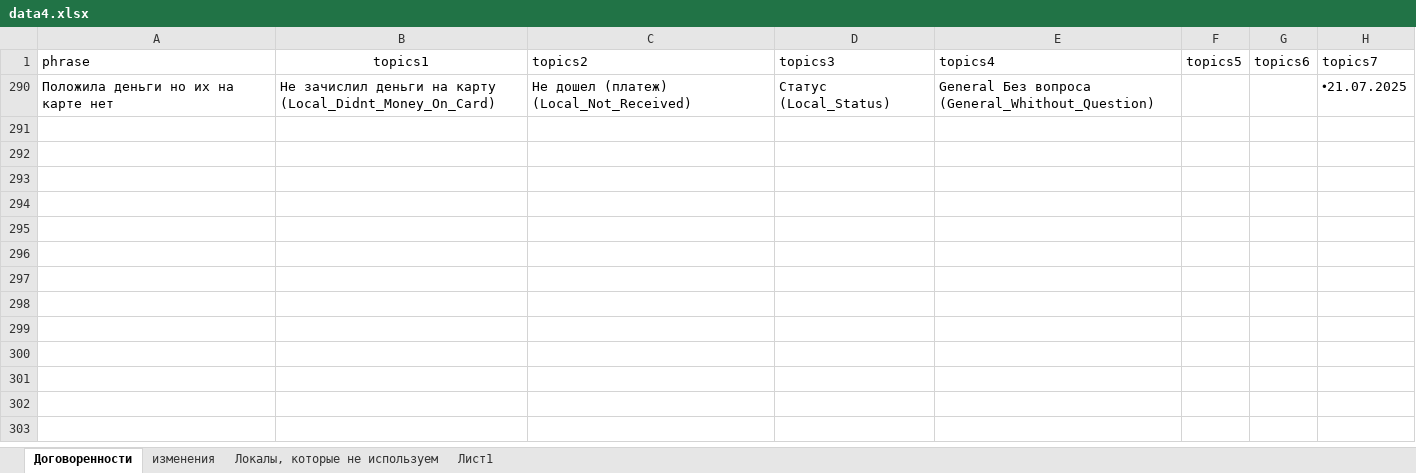
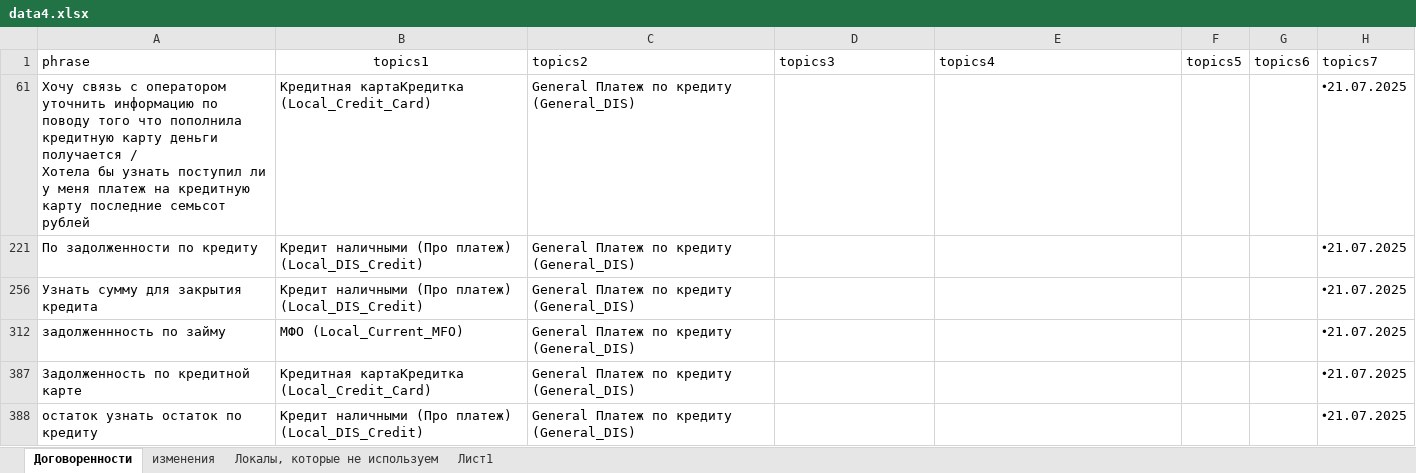
Before and after one commit to skatzrskx55q/data-assistant-vfiziki, an Excel workbook: data4.xlsx, sheet Договоренности, drawn as a sheet; values as stored, in another font and other column widths than the file's, no borders; charts and pictures not drawn; removed rows and columns are numbered as before the commit, all else as after; ↵ is a line break in a cell; the diff names each change by its address in the sheet, - before the commit and + after, or states it on an @@ line.

Commit message:
Add files via upload

```diff
--- a/data4.xlsx (sheet Договоренности)
+++ b/data4.xlsx (sheet Договоренности)
@@ row 290 hidden: Положила деньги но их на карте нет | Не зачислил деньги на карту (Local_Didnt_Money_On_Card) | Не дошел (платеж) (Local_Not_Received) | Статус (Local_Status) | General Без вопроса (General_Whithout_Question) |  |  | 🞄21.07.2025 @@
+row 61: Хочу связь с оператором уточнить информацию по поводу того что пополнила кредитную карту деньги получается / ↵ Хотела бы узнать поступил ли у меня платеж на кредитную карту последние семьсот рублей | Кредитная картаКредитка (Local_Credit_Card) | General Платеж по кредиту (General_DIS) |  |  |  |  | 🞄21.07.2025
+row 221: По задолженности по кредиту | Кредит наличными (Про платеж) (Local_DIS_Credit) | General Платеж по кредиту (General_DIS) |  |  |  |  | 🞄21.07.2025
+row 256: Узнать сумму для закрытия кредита | Кредит наличными (Про платеж) (Local_DIS_Credit) | General Платеж по кредиту (General_DIS) |  |  |  |  | 🞄21.07.2025
@@ row 312 unhidden: задолженнность по займу | МФО (Local_Current_MFO) | General Платеж по кредиту (General_DIS) |  |  |  |  | 🞄21.07.2025 @@
+row 387: Задолженность по кредитной карте | Кредитная картаКредитка (Local_Credit_Card) | General Платеж по кредиту (General_DIS) |  |  |  |  | 🞄21.07.2025
+row 388: остаток узнать остаток по кредиту | Кредит наличными (Про платеж) (Local_DIS_Credit) | General Платеж по кредиту (General_DIS) |  |  |  |  | 🞄21.07.2025
```
Also changed, not shown: hidden cells, charts or pictures.
